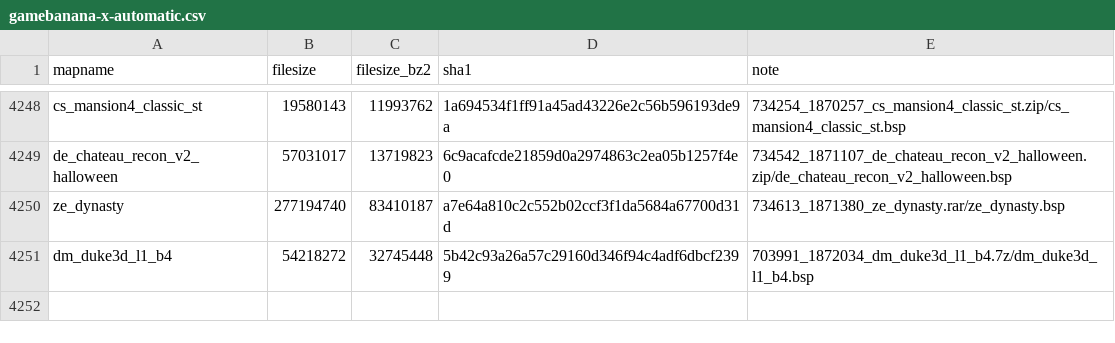
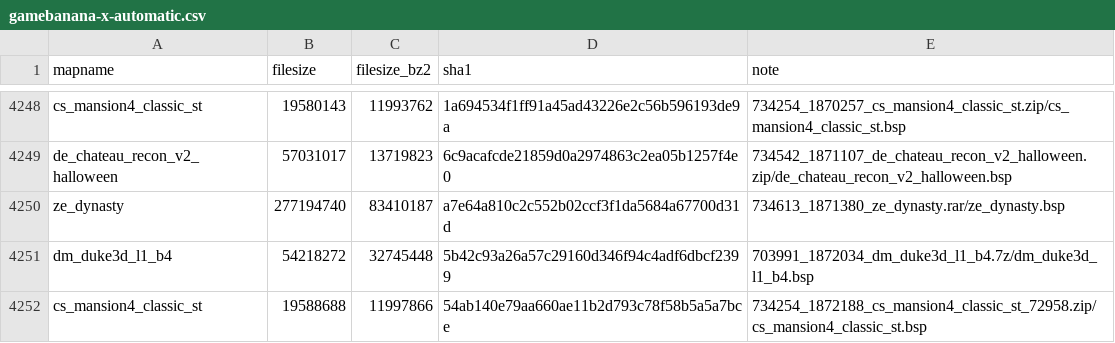
Before and after one commit to srcwr/maps-cstrike, a CSV file: unprocessed/gamebanana-x-automatic.csv, drawn as a sheet; only a part is shown, gaps mark what is left out; the diff names each change by its address in the sheet, - before the commit and + after, or states it on an @@ line.

Commit message:
202611010341 - automatic gamebanana

```diff
--- a/unprocessed/gamebanana-x-automatic.csv
+++ b/unprocessed/gamebanana-x-automatic.csv
+row 4252: cs_mansion4_classic_st | 19588688 | 11997866 | 54ab140e79aa660ae11b2d793c78f58b5a5a7bce | 734254_1872188_cs_mansion4_classic_st_72958.zip/cs_mansion4_classic_st.bsp
```
Also changed, not shown: canon.csv, downloader-state/gamebanana-modified-times.csv, 2 other files.
